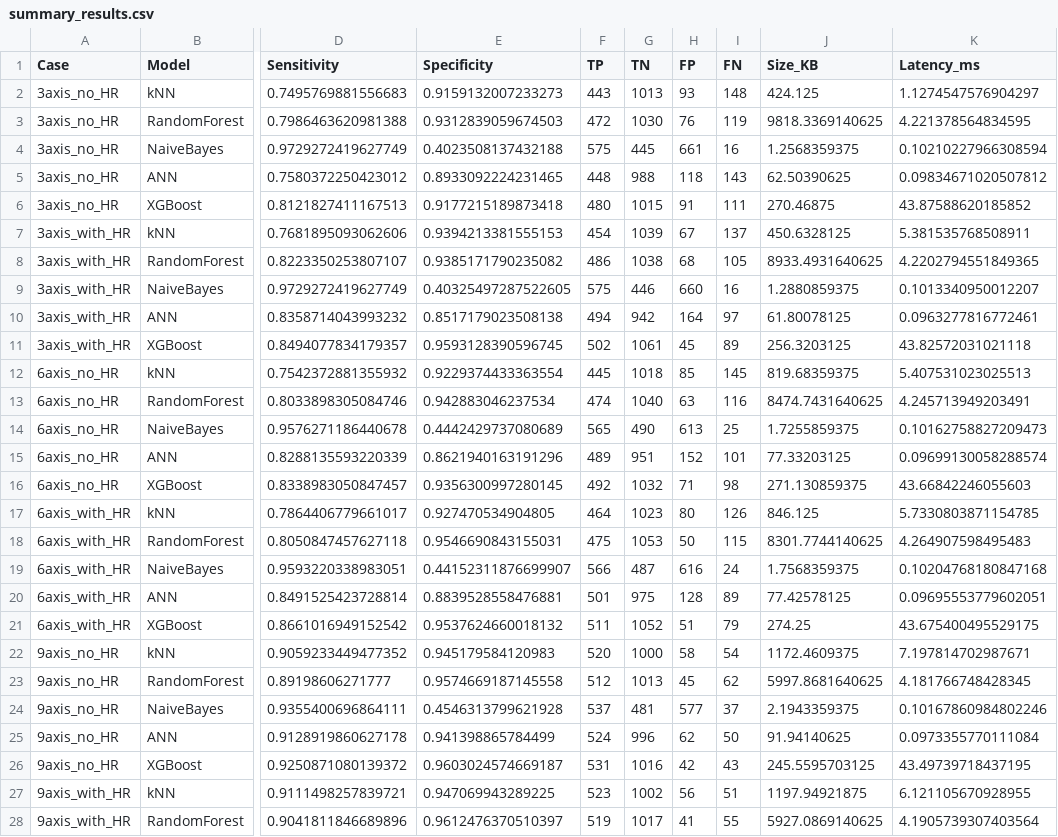
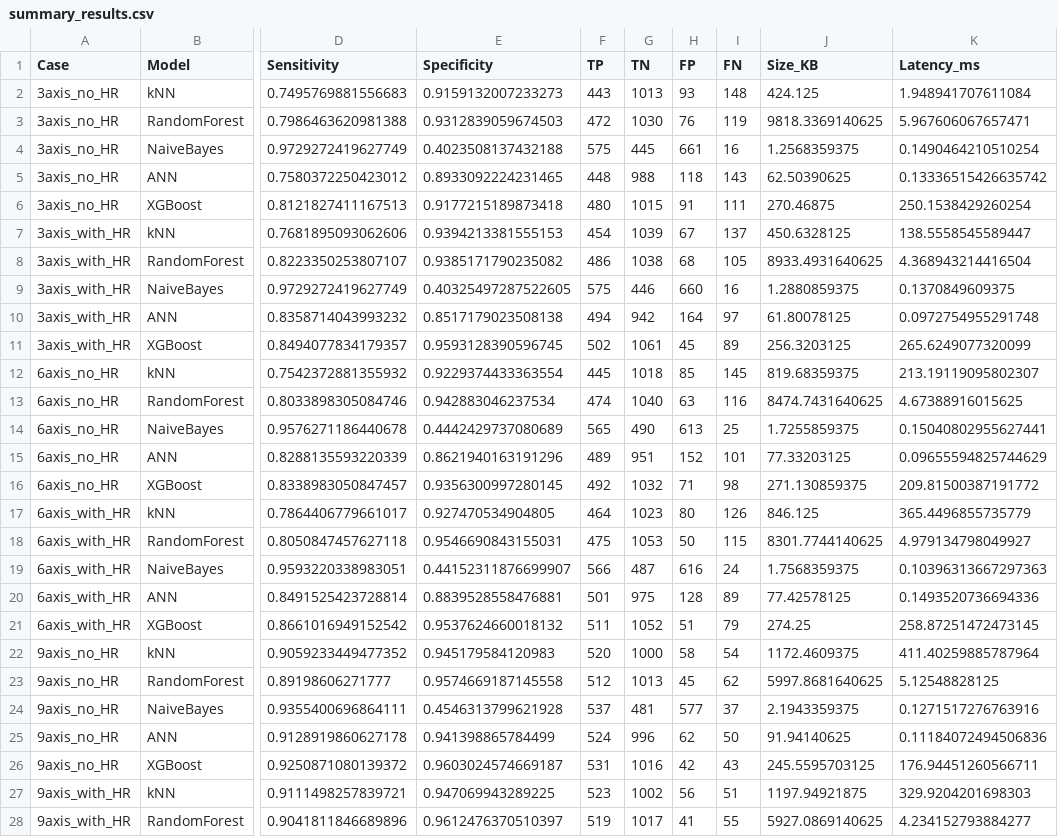
Before and after one commit to angelinemarym/nova-fall-detection, a CSV file: results_ml/summary_results.csv, drawn as a sheet; only a part is shown, gaps mark what is left out; the diff covers the shown part only; the diff names each change by its address in the sheet, - before the commit and + after, or states it on an @@ line.

```diff
--- a/results_ml/summary_results.csv
+++ b/results_ml/summary_results.csv
-K2 (Latency_ms): 1.1274547576904297
+K2 (Latency_ms): 1.948941707611084
-K3 (Latency_ms): 4.221378564834595
+K3 (Latency_ms): 5.967606067657471
-K4 (Latency_ms): 0.10210227966308594
+K4 (Latency_ms): 0.1490464210510254
-K5 (Latency_ms): 0.09834671020507812
+K5 (Latency_ms): 0.13336515426635742
-K6 (Latency_ms): 43.87588620185852
+K6 (Latency_ms): 250.1538429260254
-K7 (Latency_ms): 5.381535768508911
+K7 (Latency_ms): 138.5558545589447
-K8 (Latency_ms): 4.2202794551849365
+K8 (Latency_ms): 4.368943214416504
-K9 (Latency_ms): 0.1013340950012207
+K9 (Latency_ms): 0.1370849609375
-K10 (Latency_ms): 0.0963277816772461
+K10 (Latency_ms): 0.0972754955291748
-K11 (Latency_ms): 43.82572031021118
+K11 (Latency_ms): 265.6249077320099
-K12 (Latency_ms): 5.407531023025513
+K12 (Latency_ms): 213.19119095802307
-K13 (Latency_ms): 4.245713949203491
+K13 (Latency_ms): 4.67388916015625
-K14 (Latency_ms): 0.10162758827209473
+K14 (Latency_ms): 0.15040802955627441
-K15 (Latency_ms): 0.09699130058288574
+K15 (Latency_ms): 0.09655594825744629
-K16 (Latency_ms): 43.66842246055603
+K16 (Latency_ms): 209.81500387191772
-K17 (Latency_ms): 5.7330803871154785
+K17 (Latency_ms): 365.4496855735779
-K18 (Latency_ms): 4.264907598495483
+K18 (Latency_ms): 4.979134798049927
-K19 (Latency_ms): 0.10204768180847168
+K19 (Latency_ms): 0.10396313667297363
-K20 (Latency_ms): 0.09695553779602051
+K20 (Latency_ms): 0.1493520736694336
-K21 (Latency_ms): 43.675400495529175
+K21 (Latency_ms): 258.87251472473145
-K22 (Latency_ms): 7.197814702987671
+K22 (Latency_ms): 411.40259885787964
-K23 (Latency_ms): 4.181766748428345
+K23 (Latency_ms): 5.12548828125
-K24 (Latency_ms): 0.10167860984802246
+K24 (Latency_ms): 0.1271517276763916
-K25 (Latency_ms): 0.0973355770111084
+K25 (Latency_ms): 0.11184072494506836
-K26 (Latency_ms): 43.49739718437195
+K26 (Latency_ms): 176.94451260566711
-K27 (Latency_ms): 6.121105670928955
+K27 (Latency_ms): 329.9204201698303
-K28 (Latency_ms): 4.1905739307403564
+K28 (Latency_ms): 4.234152793884277
```
Also changed, not shown: 3 edited cells elsewhere in this file, results_dl/dl_comparison.csv, 24 other files.
